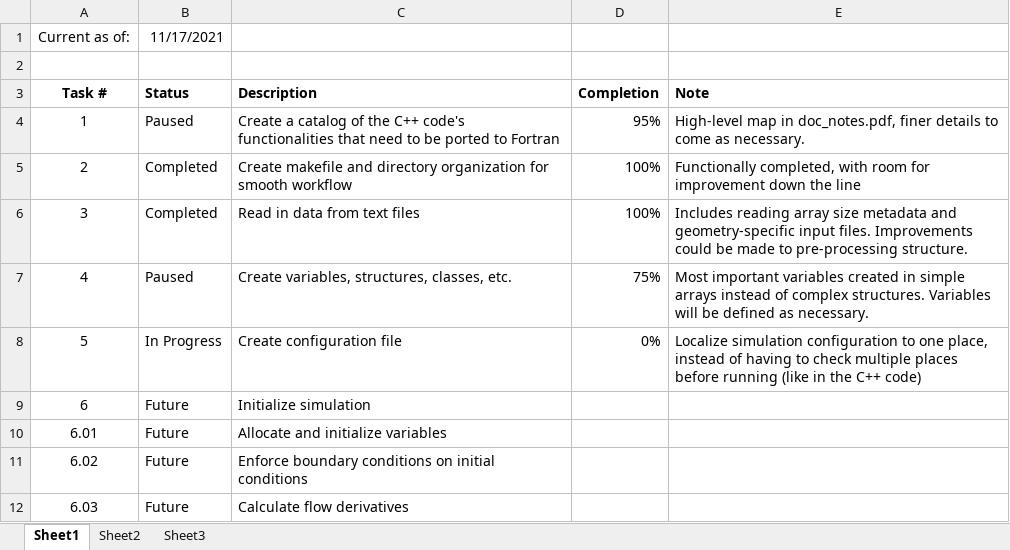
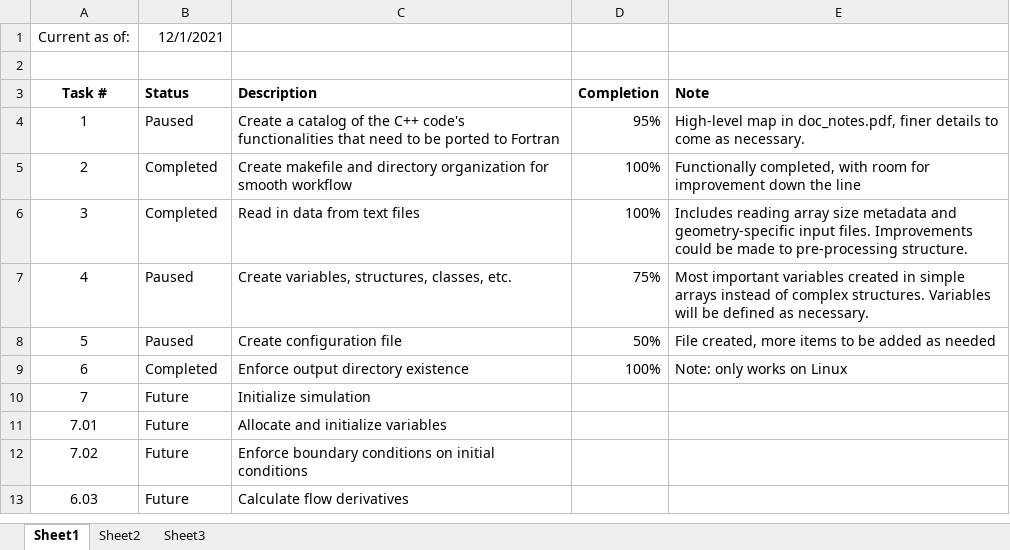
Before and after one commit to javierv09/SOMA, an Excel workbook: doc/Fortran Port Tasklist.xlsx, sheet Sheet1, drawn as a sheet; values as stored, in another font and other column widths than the file's, no borders; addresses are those after the commit; the diff names each change by its address in the sheet, - before the commit and + after, or states it on an @@ line.

Commit message:
update tasklist

```diff
--- a/doc/Fortran Port Tasklist.xlsx (sheet Sheet1)
+++ b/doc/Fortran Port Tasklist.xlsx (sheet Sheet1)
-B1 (Status): 11/17/2021
+B1 (Status): 12/1/2021
-B8 (Status): In Progress
+B8 (Status): Paused
-D8 (Completion): 0%
+D8 (Completion): 50%
-E8 (Note): Localize simulation configuration to one place, instead of having to check multiple places before running (like in the C++ code)
+E8 (Note): File created, more items to be added as needed
+row 9: 6 | Completed | Enforce output directory existence | 100% | Note: only works on Linux
@@ column A (Task #) renumbered between rows 10 and 12 @@
```
